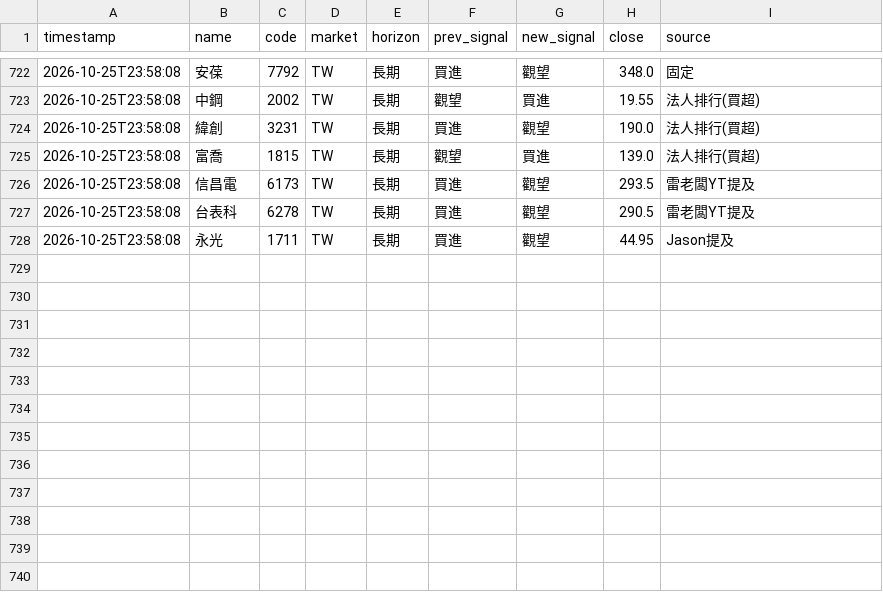
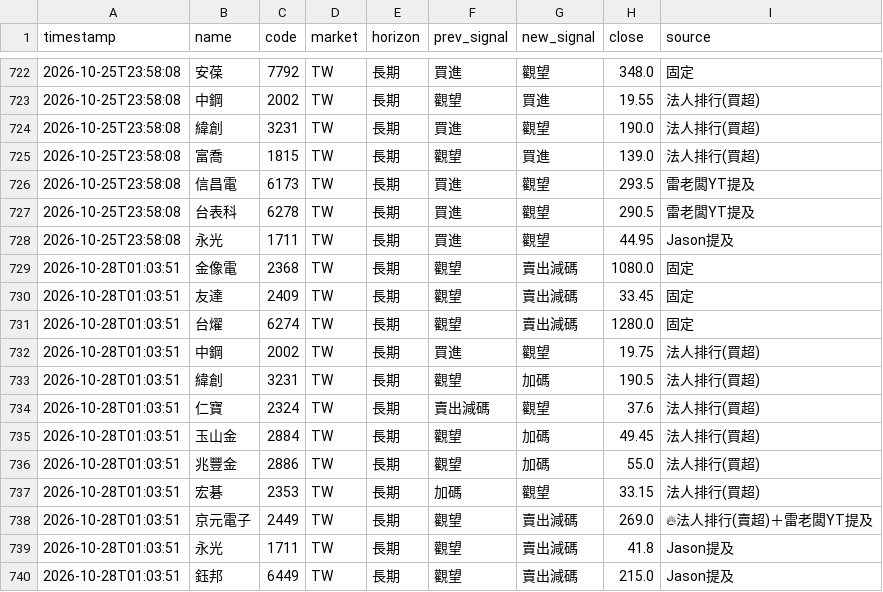
Before and after one commit to rick20121223-crypto/tw-stock-sop, a CSV file: data/signal_changes.csv, drawn as a sheet; only a part is shown, gaps mark what is left out; the diff names each change by its address in the sheet, - before the commit and + after, or states it on an @@ line.

```diff
--- a/data/signal_changes.csv
+++ b/data/signal_changes.csv
+row 729: 2026-10-28T01:03:51 | 金像電 | 2368 | TW | 長期 | 觀望 | 賣出減碼 | 1080.0 | 固定
+row 730: 2026-10-28T01:03:51 | 友達 | 2409 | TW | 長期 | 觀望 | 賣出減碼 | 33.45 | 固定
+row 731: 2026-10-28T01:03:51 | 台燿 | 6274 | TW | 長期 | 觀望 | 賣出減碼 | 1280.0 | 固定
+row 732: 2026-10-28T01:03:51 | 中鋼 | 2002 | TW | 長期 | 買進 | 觀望 | 19.75 | 法人排行(買超)
+row 733: 2026-10-28T01:03:51 | 緯創 | 3231 | TW | 長期 | 觀望 | 加碼 | 190.5 | 法人排行(買超)
+row 734: 2026-10-28T01:03:51 | 仁寶 | 2324 | TW | 長期 | 賣出減碼 | 觀望 | 37.6 | 法人排行(買超)
+row 735: 2026-10-28T01:03:51 | 玉山金 | 2884 | TW | 長期 | 觀望 | 加碼 | 49.45 | 法人排行(買超)
+row 736: 2026-10-28T01:03:51 | 兆豐金 | 2886 | TW | 長期 | 觀望 | 加碼 | 55.0 | 法人排行(買超)
+row 737: 2026-10-28T01:03:51 | 宏碁 | 2353 | TW | 長期 | 加碼 | 觀望 | 33.15 | 法人排行(買超)
+row 738: 2026-10-28T01:03:51 | 京元電子 | 2449 | TW | 長期 | 觀望 | 賣出減碼 | 269.0 | 🔥法人排行(賣超)＋雷老闆YT提及
+row 739: 2026-10-28T01:03:51 | 永光 | 1711 | TW | 長期 | 觀望 | 賣出減碼 | 41.8 | Jason提及
+row 740: 2026-10-28T01:03:51 | 鈺邦 | 6449 | TW | 長期 | 觀望 | 賣出減碼 | 215.0 | Jason提及
```
Also changed, not shown: data/signal_log.csv, 2 other files.
